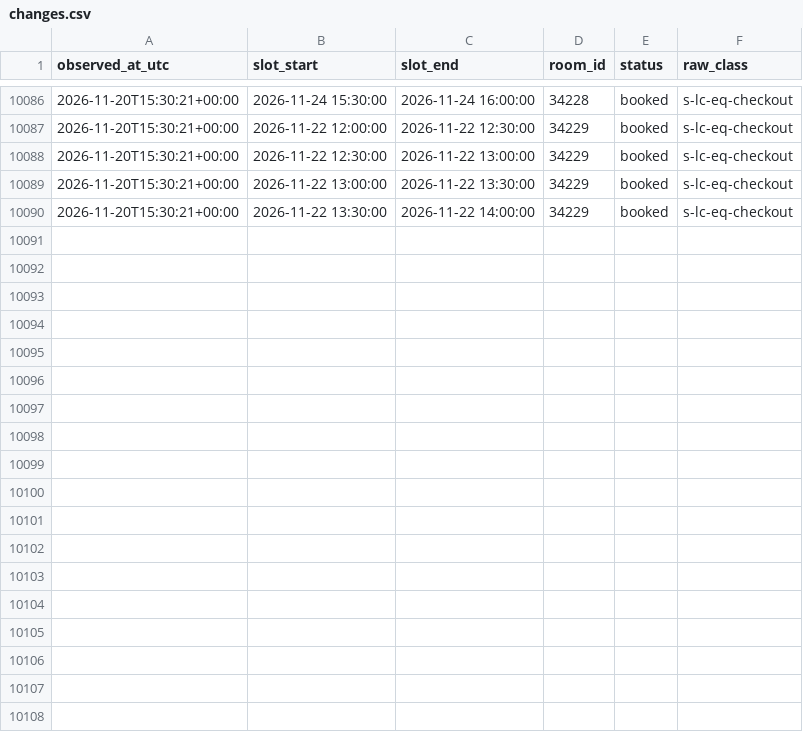
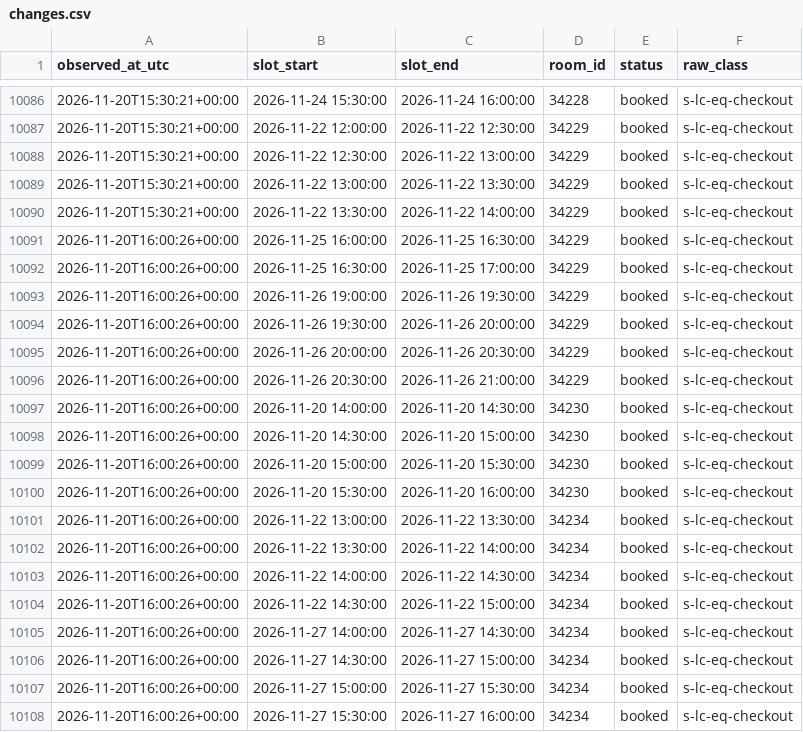
Before and after one commit to Shawn-Xiao40/utsc-room-tracker, a CSV file: data/changes.csv, drawn as a sheet; only a part is shown, gaps mark what is left out; the diff names each change by its address in the sheet, - before the commit and + after, or states it on an @@ line.

```diff
--- a/data/changes.csv
+++ b/data/changes.csv
+row 10091: 2026-11-20T16:00:26+00:00 | 2026-11-25 16:00:00 | 2026-11-25 16:30:00 | 34229 | booked | s-lc-eq-checkout
+row 10092: 2026-11-20T16:00:26+00:00 | 2026-11-25 16:30:00 | 2026-11-25 17:00:00 | 34229 | booked | s-lc-eq-checkout
+row 10093: 2026-11-20T16:00:26+00:00 | 2026-11-26 19:00:00 | 2026-11-26 19:30:00 | 34229 | booked | s-lc-eq-checkout
+row 10094: 2026-11-20T16:00:26+00:00 | 2026-11-26 19:30:00 | 2026-11-26 20:00:00 | 34229 | booked | s-lc-eq-checkout
+row 10095: 2026-11-20T16:00:26+00:00 | 2026-11-26 20:00:00 | 2026-11-26 20:30:00 | 34229 | booked | s-lc-eq-checkout
+row 10096: 2026-11-20T16:00:26+00:00 | 2026-11-26 20:30:00 | 2026-11-26 21:00:00 | 34229 | booked | s-lc-eq-checkout
+row 10097: 2026-11-20T16:00:26+00:00 | 2026-11-20 14:00:00 | 2026-11-20 14:30:00 | 34230 | booked | s-lc-eq-checkout
+row 10098: 2026-11-20T16:00:26+00:00 | 2026-11-20 14:30:00 | 2026-11-20 15:00:00 | 34230 | booked | s-lc-eq-checkout
+row 10099: 2026-11-20T16:00:26+00:00 | 2026-11-20 15:00:00 | 2026-11-20 15:30:00 | 34230 | booked | s-lc-eq-checkout
+row 10100: 2026-11-20T16:00:26+00:00 | 2026-11-20 15:30:00 | 2026-11-20 16:00:00 | 34230 | booked | s-lc-eq-checkout
+row 10101: 2026-11-20T16:00:26+00:00 | 2026-11-22 13:00:00 | 2026-11-22 13:30:00 | 34234 | booked | s-lc-eq-checkout
+row 10102: 2026-11-20T16:00:26+00:00 | 2026-11-22 13:30:00 | 2026-11-22 14:00:00 | 34234 | booked | s-lc-eq-checkout
+row 10103: 2026-11-20T16:00:26+00:00 | 2026-11-22 14:00:00 | 2026-11-22 14:30:00 | 34234 | booked | s-lc-eq-checkout
+row 10104: 2026-11-20T16:00:26+00:00 | 2026-11-22 14:30:00 | 2026-11-22 15:00:00 | 34234 | booked | s-lc-eq-checkout
+row 10105: 2026-11-20T16:00:26+00:00 | 2026-11-27 14:00:00 | 2026-11-27 14:30:00 | 34234 | booked | s-lc-eq-checkout
+row 10106: 2026-11-20T16:00:26+00:00 | 2026-11-27 14:30:00 | 2026-11-27 15:00:00 | 34234 | booked | s-lc-eq-checkout
+row 10107: 2026-11-20T16:00:26+00:00 | 2026-11-27 15:00:00 | 2026-11-27 15:30:00 | 34234 | booked | s-lc-eq-checkout
+row 10108: 2026-11-20T16:00:26+00:00 | 2026-11-27 15:30:00 | 2026-11-27 16:00:00 | 34234 | booked | s-lc-eq-checkout
```
Also changed, not shown: data/runs.csv, 1 other file.
